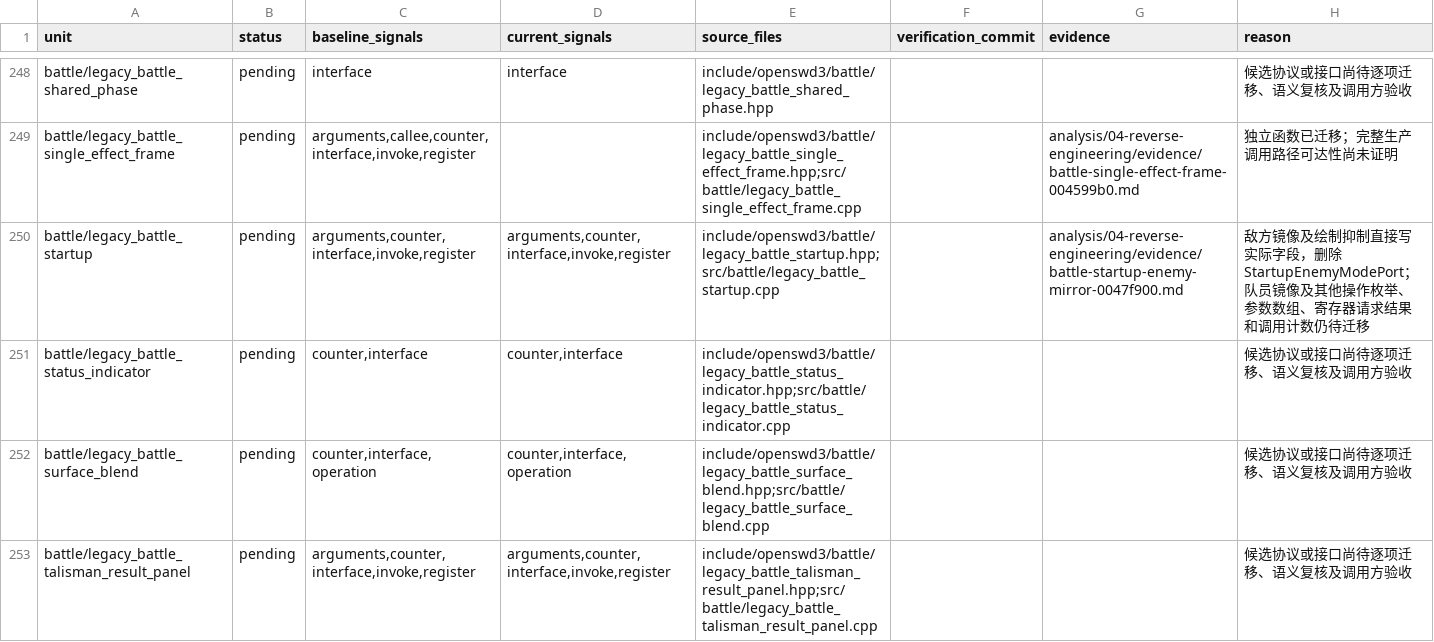
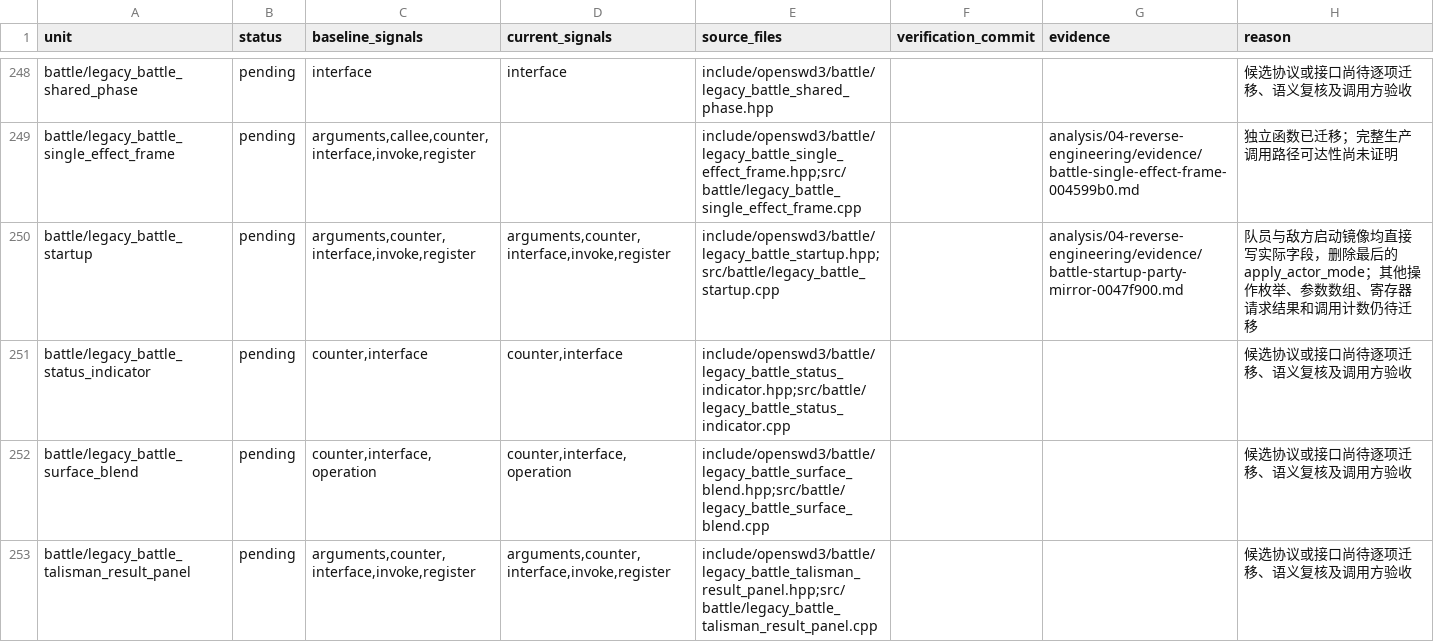
Before and after one commit to Ouroboros/OpenSWD3, a TSV file: analysis/04-reverse-engineering/inventory/invoke-migration-progress.tsv, drawn as a sheet; only a part is shown, gaps mark what is left out.

```diff
--- a/analysis/04-reverse-engineering/inventory/invoke-migration-progress.tsv
+++ b/analysis/04-reverse-engineering/inventory/invoke-migration-progress.tsv
@@ -249,3 +249,3 @@ battle/legacy_battle_shared_phase	pending	interface	interface	include/openswd3/b
 battle/legacy_battle_single_effect_frame	pending	arguments,callee,counter,interface,invoke,register		include/openswd3/battle/legacy_battle_single_effect_frame.hpp;src/battle/legacy_battle_single_effect_frame.cpp		analysis/04-reverse-engineering/evidence/battle-single-effect-frame-004599b0.md	独立函数已迁移；完整生产调用路径可达性尚未证明
-battle/legacy_battle_startup	pending	arguments,counter,interface,invoke,register	arguments,counter,interface,invoke,register	include/openswd3/battle/legacy_battle_startup.hpp;src/battle/legacy_battle_startup.cpp		analysis/04-reverse-engineering/evidence/battle-startup-enemy-mirror-0047f900.md	敌方镜像及绘制抑制直接写实际字段，删除StartupEnemyModePort；队员镜像及其他操作枚举、参数数组、寄存器请求结果和调用计数仍待迁移
+battle/legacy_battle_startup	pending	arguments,counter,interface,invoke,register	arguments,counter,interface,invoke,register	include/openswd3/battle/legacy_battle_startup.hpp;src/battle/legacy_battle_startup.cpp		analysis/04-reverse-engineering/evidence/battle-startup-party-mirror-0047f900.md	队员与敌方启动镜像均直接写实际字段，删除最后的apply_actor_mode；其他操作枚举、参数数组、寄存器请求结果和调用计数仍待迁移
 battle/legacy_battle_status_indicator	pending	counter,interface	counter,interface	include/openswd3/battle/legacy_battle_status_indicator.hpp;src/battle/legacy_battle_status_indicator.cpp			候选协议或接口尚待逐项迁移、语义复核及调用方验收
```
Also changed, not shown: 3 other files.
